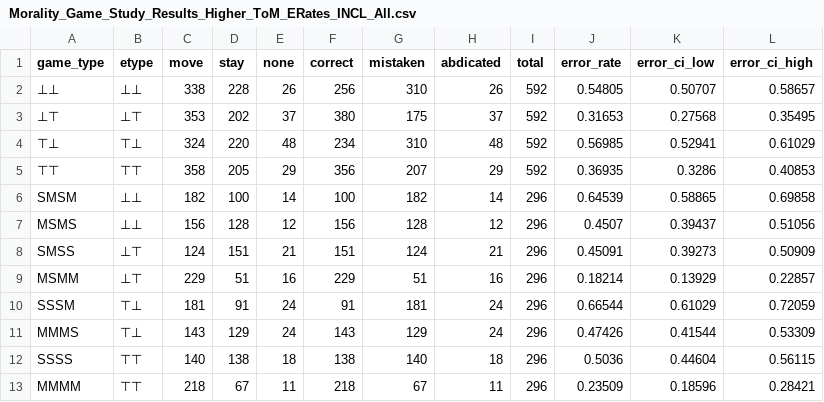
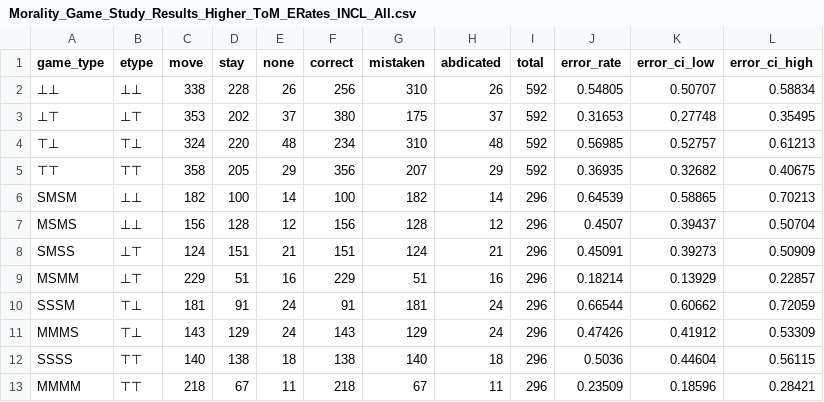
Before and after one commit to gregstan/higher-order-ToM-analysis, a CSV file: Data/Clean/Morality_Game_Study_Results_Higher_ToM_ERates_INCL_All.csv, drawn as a sheet.

```diff
--- a/Data/Clean/Morality_Game_Study_Results_Higher_ToM_ERates_INCL_All.csv
+++ b/Data/Clean/Morality_Game_Study_Results_Higher_ToM_ERates_INCL_All.csv
@@ -1,12 +1,12 @@
 game_type,etype,move,stay,none,correct,mistaken,abdicated,total,error_rate,error_ci_low,error_ci_high
-⊥⊥,⊥⊥,338,228,26,256,310,26,592,0.54805,0.50707,0.58657
-⊥⊤,⊥⊤,353,202,37,380,175,37,592,0.31653,0.27568,0.35495
-⊤⊥,⊤⊥,324,220,48,234,310,48,592,0.56985,0.52941,0.61029
-⊤⊤,⊤⊤,358,205,29,356,207,29,592,0.36935,0.3286,0.40853
-SMSM,⊥⊥,182,100,14,100,182,14,296,0.64539,0.58865,0.69858
-MSMS,⊥⊥,156,128,12,156,128,12,296,0.4507,0.39437,0.51056
+⊥⊥,⊥⊥,338,228,26,256,310,26,592,0.54805,0.50707,0.58834
+⊥⊤,⊥⊤,353,202,37,380,175,37,592,0.31653,0.27748,0.35495
+⊤⊥,⊤⊥,324,220,48,234,310,48,592,0.56985,0.52757,0.61213
+⊤⊤,⊤⊤,358,205,29,356,207,29,592,0.36935,0.32682,0.40675
+SMSM,⊥⊥,182,100,14,100,182,14,296,0.64539,0.58865,0.70213
+MSMS,⊥⊥,156,128,12,156,128,12,296,0.4507,0.39437,0.50704
 SMSS,⊥⊤,124,151,21,151,124,21,296,0.45091,0.39273,0.50909
 MSMM,⊥⊤,229,51,16,229,51,16,296,0.18214,0.13929,0.22857
-SSSM,⊤⊥,181,91,24,91,181,24,296,0.66544,0.61029,0.72059
-MMMS,⊤⊥,143,129,24,143,129,24,296,0.47426,0.41544,0.53309
+SSSM,⊤⊥,181,91,24,91,181,24,296,0.66544,0.60662,0.72059
+MMMS,⊤⊥,143,129,24,143,129,24,296,0.47426,0.41912,0.53309
 SSSS,⊤⊤,140,138,18,138,140,18,296,0.5036,0.44604,0.56115
```
Also changed, not shown: Data/Clean/Morality_Game_Study_Results_Higher_ToM_ERates.csv, Data/Clean/Morality_Game_Study_Results_Higher_ToM_ERates_EXCL_gt9.csv, 4 other files.
